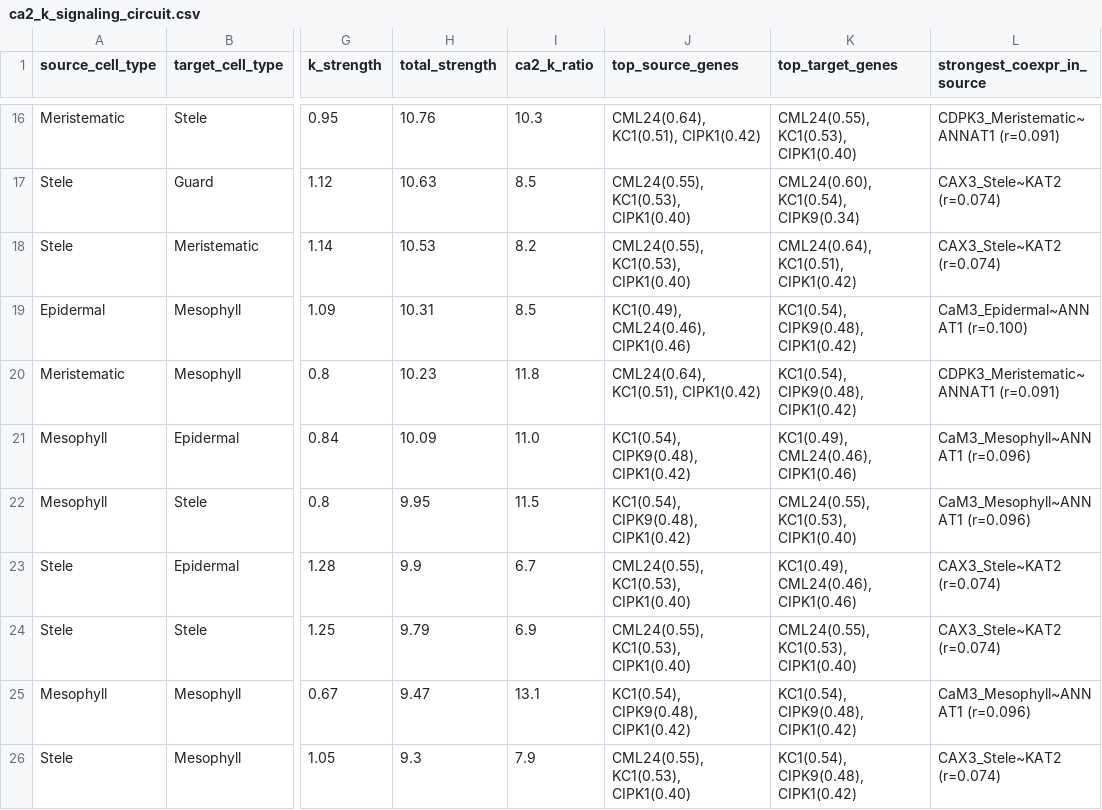
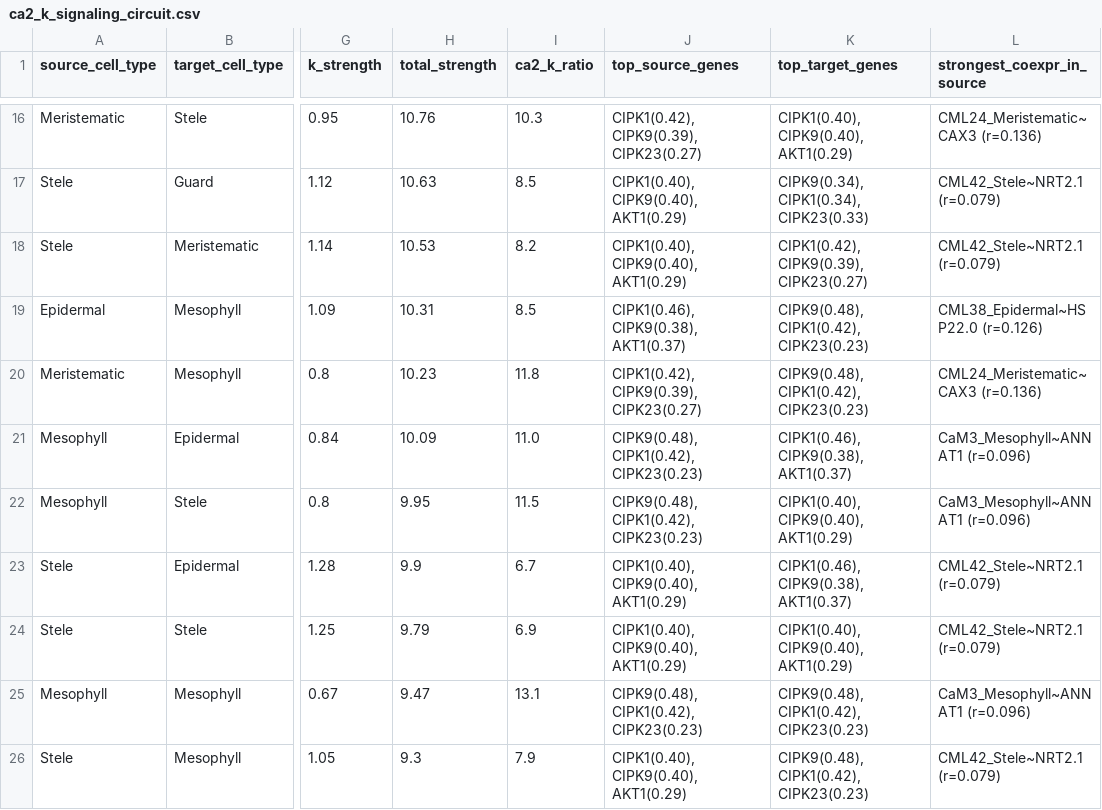
Before and after one commit to dr-richard-barker/arabidopsis-spaceflight-omics, a CSV file: manuscript/supplementary/supplementary_tables/ca2_k_signaling_circuit.csv, drawn as a sheet; only a part is shown, gaps mark what is left out; the diff covers the shown part only; the diff names each change by its address in the sheet, - before the commit and + after, or states it on an @@ line.

```diff
--- a/manuscript/supplementary/supplementary_tables/ca2_k_signaling_circuit.csv
+++ b/manuscript/supplementary/supplementary_tables/ca2_k_signaling_circuit.csv
-J16 (top_source_genes): CML24(0.64), KC1(0.51), CIPK1(0.42)
+J16 (top_source_genes): CIPK1(0.42), CIPK9(0.39), CIPK23(0.27)
-K16 (top_target_genes): CML24(0.55), KC1(0.53), CIPK1(0.40)
+K16 (top_target_genes): CIPK1(0.40), CIPK9(0.40), AKT1(0.29)
-L16 (strongest_coexpr_in_source): CDPK3_Meristematic~ANNAT1 (r=0.091)
+L16 (strongest_coexpr_in_source): CML24_Meristematic~CAX3 (r=0.136)
-J17:J18 (top_source_genes): CML24(0.55), KC1(0.53), CIPK1(0.40)
+J17:J18 (top_source_genes): CIPK1(0.40), CIPK9(0.40), AKT1(0.29)
-K17 (top_target_genes): CML24(0.60), KC1(0.54), CIPK9(0.34)
+K17 (top_target_genes): CIPK9(0.34), CIPK1(0.34), CIPK23(0.33)
-L17:L18 (strongest_coexpr_in_source): CAX3_Stele~KAT2 (r=0.074)
+L17:L18 (strongest_coexpr_in_source): CML42_Stele~NRT2.1 (r=0.079)
-K18 (top_target_genes): CML24(0.64), KC1(0.51), CIPK1(0.42)
+K18 (top_target_genes): CIPK1(0.42), CIPK9(0.39), CIPK23(0.27)
-J19 (top_source_genes): KC1(0.49), CML24(0.46), CIPK1(0.46)
+J19 (top_source_genes): CIPK1(0.46), CIPK9(0.38), AKT1(0.37)
-K19:K20 (top_target_genes): KC1(0.54), CIPK9(0.48), CIPK1(0.42)
+K19:K20 (top_target_genes): CIPK9(0.48), CIPK1(0.42), CIPK23(0.23)
-L19 (strongest_coexpr_in_source): CaM3_Epidermal~ANNAT1 (r=0.100)
+L19 (strongest_coexpr_in_source): CML38_Epidermal~HSP22.0 (r=0.126)
-J20 (top_source_genes): CML24(0.64), KC1(0.51), CIPK1(0.42)
+J20 (top_source_genes): CIPK1(0.42), CIPK9(0.39), CIPK23(0.27)
-L20 (strongest_coexpr_in_source): CDPK3_Meristematic~ANNAT1 (r=0.091)
+L20 (strongest_coexpr_in_source): CML24_Meristematic~CAX3 (r=0.136)
-J21:J22 (top_source_genes): KC1(0.54), CIPK9(0.48), CIPK1(0.42)
+J21:J22 (top_source_genes): CIPK9(0.48), CIPK1(0.42), CIPK23(0.23)
-K21 (top_target_genes): KC1(0.49), CML24(0.46), CIPK1(0.46)
+K21 (top_target_genes): CIPK1(0.46), CIPK9(0.38), AKT1(0.37)
-K22 (top_target_genes): CML24(0.55), KC1(0.53), CIPK1(0.40)
+K22 (top_target_genes): CIPK1(0.40), CIPK9(0.40), AKT1(0.29)
-J23:J24 (top_source_genes): CML24(0.55), KC1(0.53), CIPK1(0.40)
+J23:J24 (top_source_genes): CIPK1(0.40), CIPK9(0.40), AKT1(0.29)
-K23 (top_target_genes): KC1(0.49), CML24(0.46), CIPK1(0.46)
+K23 (top_target_genes): CIPK1(0.46), CIPK9(0.38), AKT1(0.37)
-L23:L24 (strongest_coexpr_in_source): CAX3_Stele~KAT2 (r=0.074)
+L23:L24 (strongest_coexpr_in_source): CML42_Stele~NRT2.1 (r=0.079)
-K24 (top_target_genes): CML24(0.55), KC1(0.53), CIPK1(0.40)
+K24 (top_target_genes): CIPK1(0.40), CIPK9(0.40), AKT1(0.29)
-J25 (top_source_genes): KC1(0.54), CIPK9(0.48), CIPK1(0.42)
+J25 (top_source_genes): CIPK9(0.48), CIPK1(0.42), CIPK23(0.23)
-K25:K26 (top_target_genes): KC1(0.54), CIPK9(0.48), CIPK1(0.42)
+K25:K26 (top_target_genes): CIPK9(0.48), CIPK1(0.42), CIPK23(0.23)
-J26 (top_source_genes): CML24(0.55), KC1(0.53), CIPK1(0.40)
+J26 (top_source_genes): CIPK1(0.40), CIPK9(0.40), AKT1(0.29)
-L26 (strongest_coexpr_in_source): CAX3_Stele~KAT2 (r=0.074)
+L26 (strongest_coexpr_in_source): CML42_Stele~NRT2.1 (r=0.079)
```
Also changed, not shown: 40 edited cells elsewhere in this file, tables/ca2_k_coexpression_Epidermal.csv, tables/ca2_k_coexpression_Guard.csv, 20 other files.
